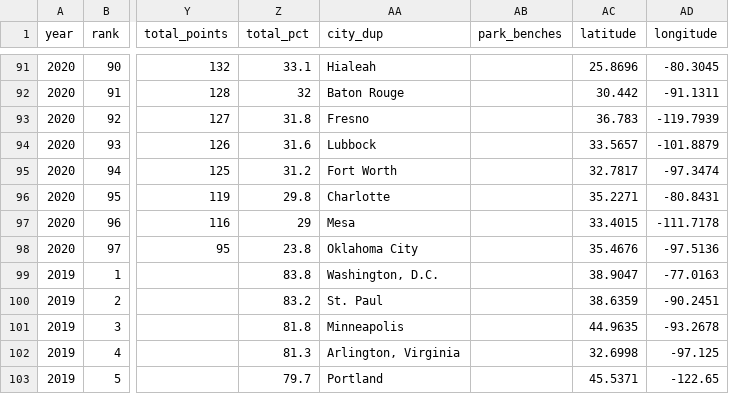
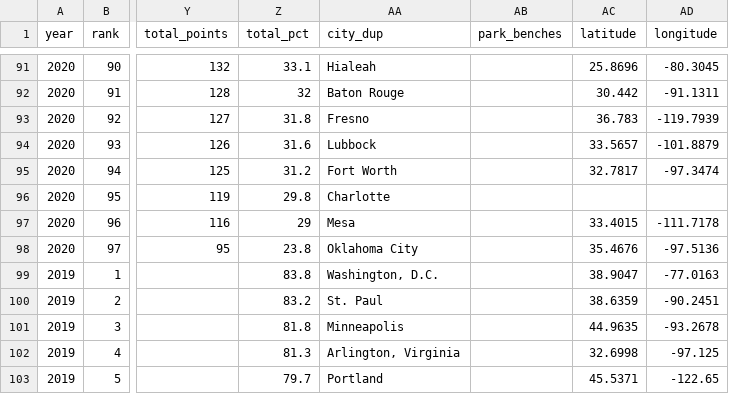
Before and after one commit to Gavin127/Dataset, a CSV file: parks_final.csv, drawn as a sheet; only a part is shown, gaps mark what is left out; the diff names each change by its address in the sheet, - before the commit and + after, or states it on an @@ line.

Commit message:
Update parks_final.csv

```diff
--- a/parks_final.csv
+++ b/parks_final.csv
-AC96 (latitude): 35.2271
+AC96 (latitude): (empty)
-AD96 (longitude): -80.8431
+AD96 (longitude): (empty)
```
